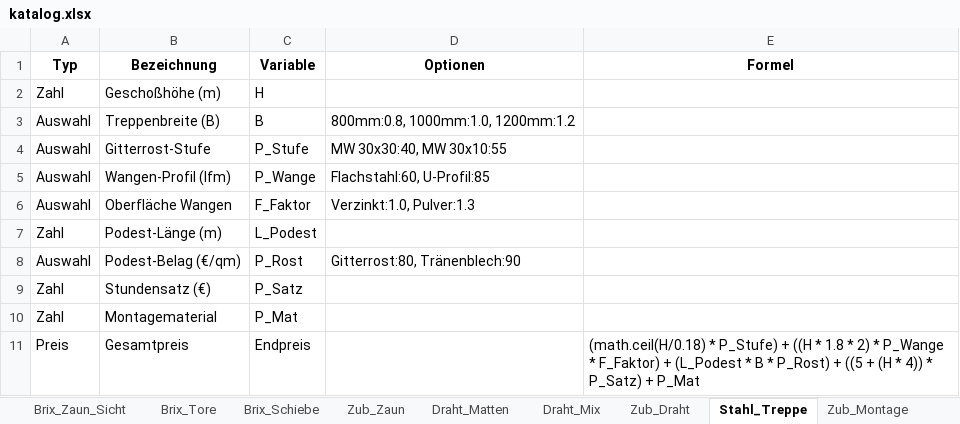
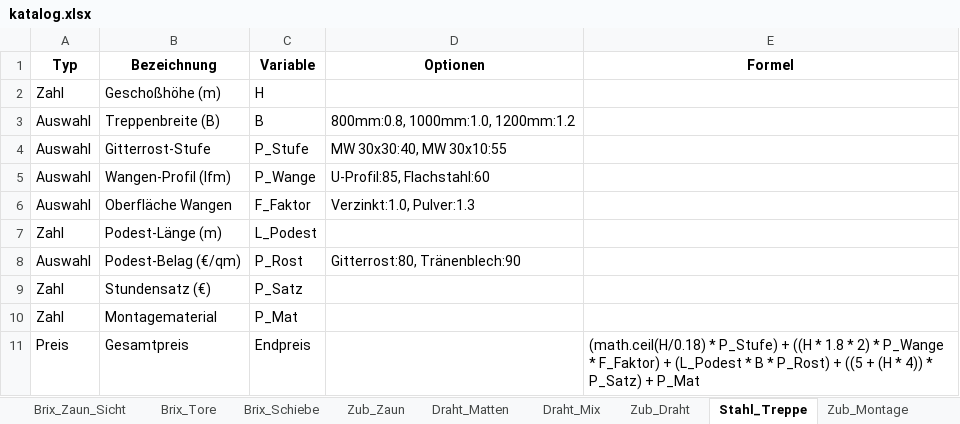
Before and after one commit to meingassnermatthias-eng/BrixKalkGel-nder, an Excel workbook: katalog.xlsx, sheet Stahl_Treppe, drawn as a sheet; values as stored, in another font and other column widths than the file's, no borders; the diff names each change by its address in the sheet, - before the commit and + after, or states it on an @@ line.

```diff
--- a/katalog.xlsx (sheet Stahl_Treppe)
+++ b/katalog.xlsx (sheet Stahl_Treppe)
-D5 (Optionen): Flachstahl:60, U-Profil:85
+D5 (Optionen): U-Profil:85, Flachstahl:60
```
Also changed, not shown: sheet Startseite, sheet Eigen_Edelstahl-Stab, other sheet tabs.
